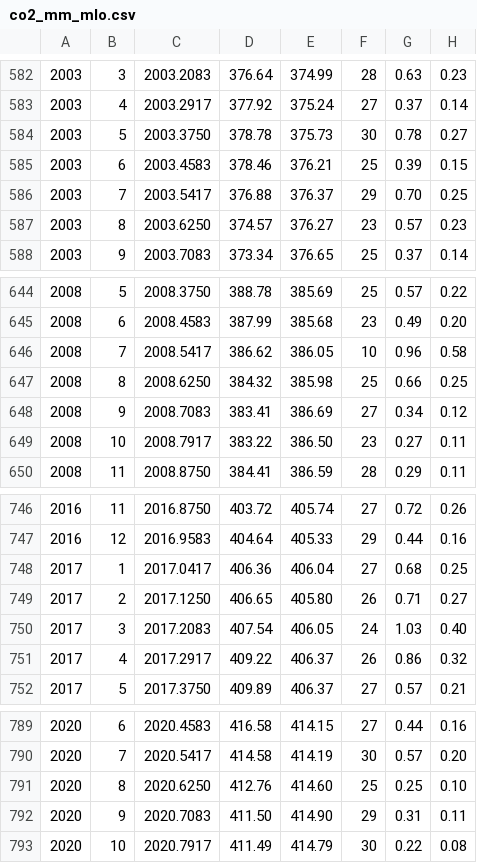
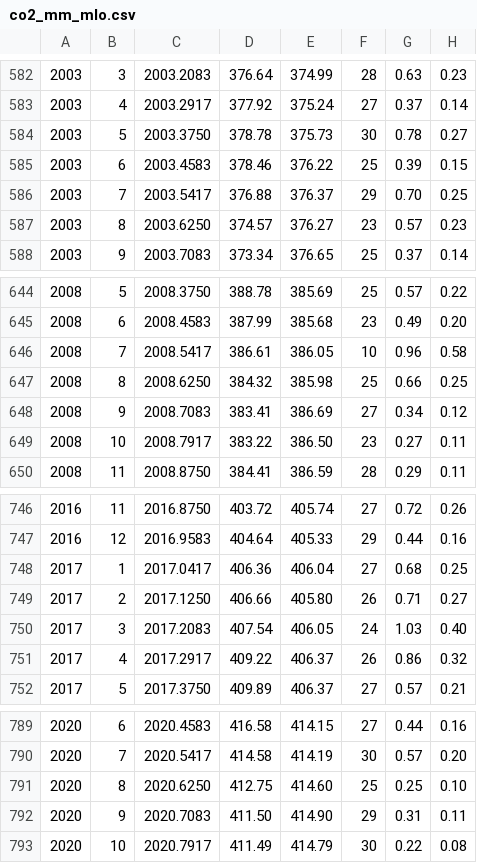
Before and after one commit to geco-bern/agds_book, a CSV file: book/data/co2_mm_mlo.csv, drawn as a sheet; only a part is shown, gaps mark what is left out; the diff covers the shown part only; the diff names each change by its address in the sheet, - before the commit and + after, or states it on an @@ line.

```diff
--- a/book/data/co2_mm_mlo.csv
+++ b/book/data/co2_mm_mlo.csv
-E585: 376.21
+E585: 376.22
-D646: 386.62
+D646: 386.61
-D749: 406.65
+D749: 406.66
-D791: 412.76
+D791: 412.75
```
Also changed, not shown: 1 added row and 28 edited cells elsewhere in this file, 12 other files.
